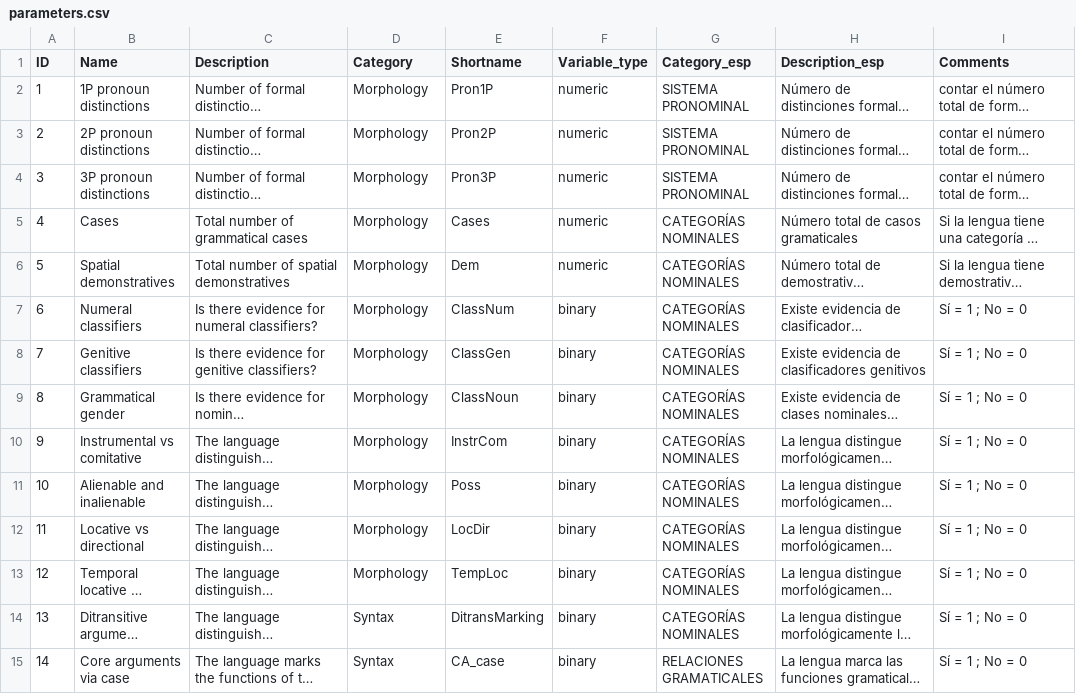
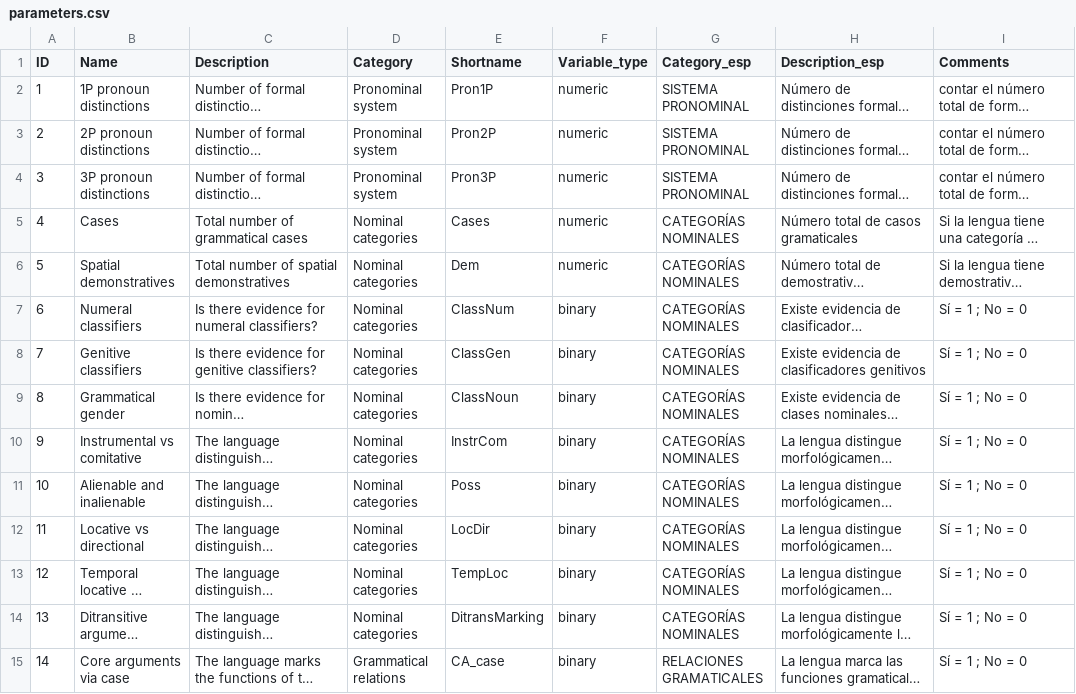
Before and after one commit to MuffinLinwist/GATA, a CSV file: cldf/parameters.csv, drawn as a sheet; only a part is shown; long unchanged cells end in …; the diff covers the shown part only; the diff names each change by its address in the sheet, - before the commit and + after, or states it on an @@ line.

Commit message:
adding the old categories for parameters as well as the updated plot script

```diff
--- a/cldf/parameters.csv
+++ b/cldf/parameters.csv
-D2:D4 (Category): Morphology
+D2:D4 (Category): Pronominal system
-D5:D13 (Category): Morphology
+D5:D13 (Category): Nominal categories
-D14 (Category): Syntax
+D14 (Category): Nominal categories
-D15 (Category): Syntax
+D15 (Category): Grammatical relations
```
Also changed, not shown: 13 edited cells elsewhere in this file, etc/parameters.csv, 4 other files.
